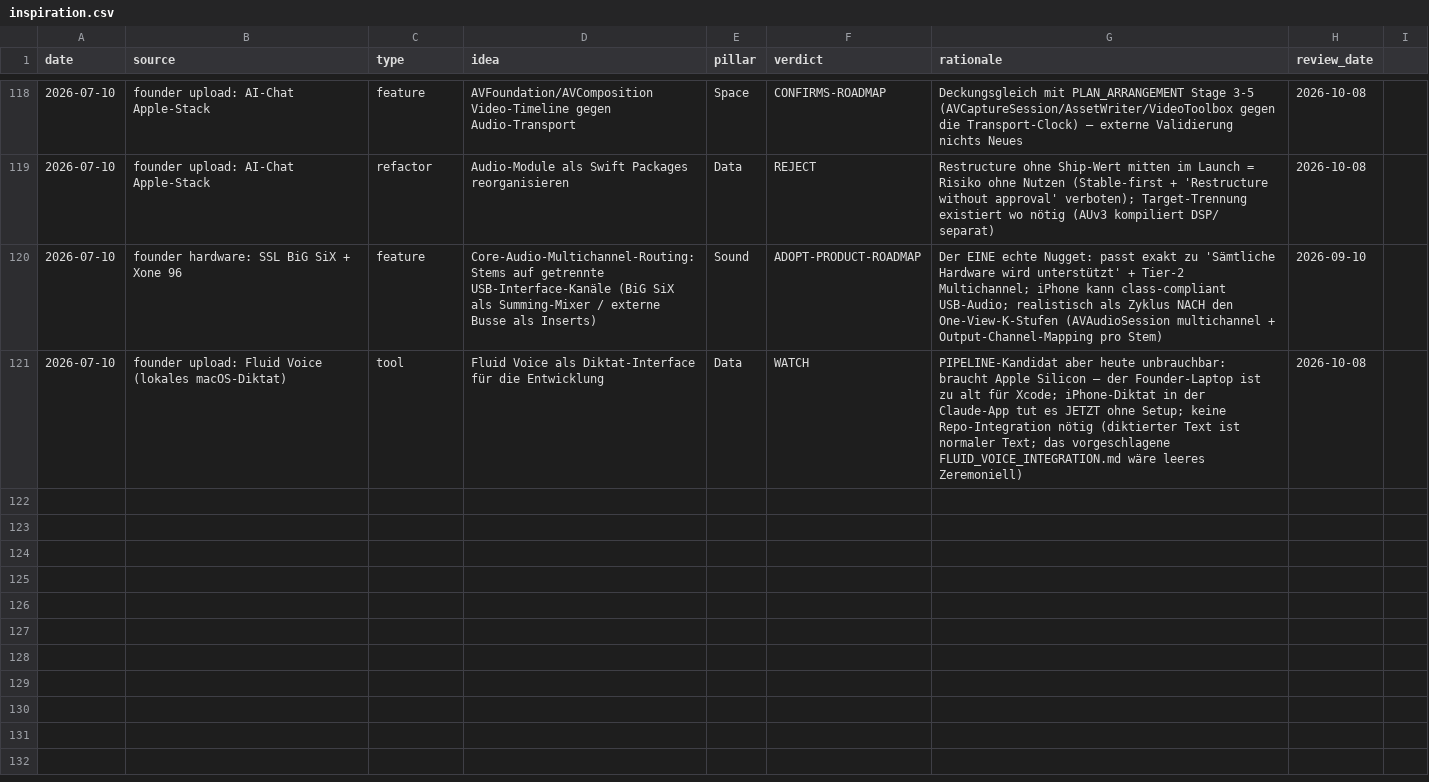
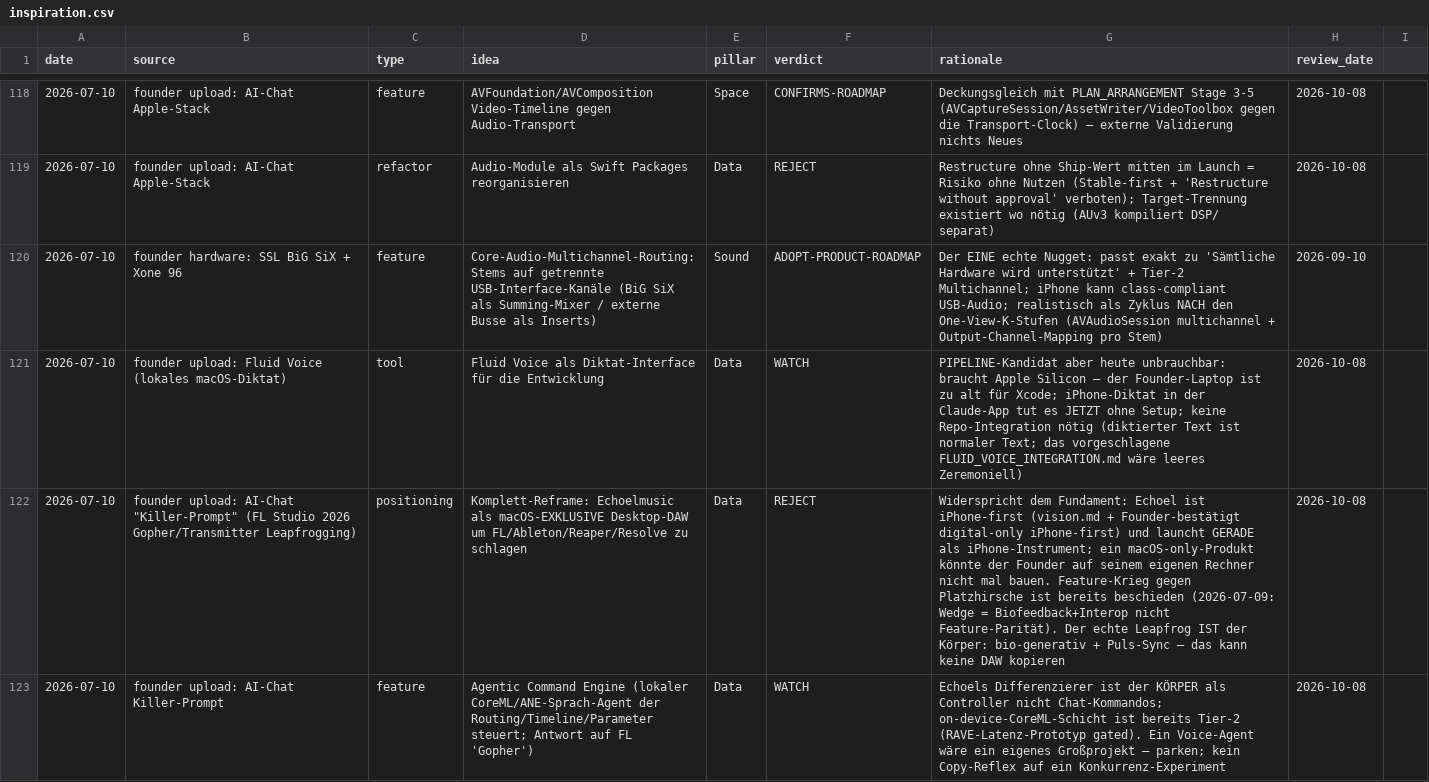
Before and after one commit to vibrationalforce/blab-ios-app, a CSV file: inspiration.csv, drawn as a sheet; only a part is shown, gaps mark what is left out; the diff covers the shown part only; the diff names each change by its address in the sheet, - before the commit and + after, or states it on an @@ line.

```diff
--- a/inspiration.csv
+++ b/inspiration.csv
+row 122: 2026-07-10 | founder upload: AI-Chat "Killer-Prompt" (FL Studio 2026 Gopher/Transmitter Leapfrogging) | positioning | Komplett-Reframe: Echoelmusic als macOS-EXKLUSIVE Desktop-DAW um FL/Ableton/Reaper/Resolve zu schlagen | Data | REJECT | Widerspricht dem Fundament: Echoel ist iPhone-first (vision.md + Founder-bestätigt digital-only iPhone-first) und launcht GERADE als iPhone-Instrument; ein macOS-only-Produkt könnte der Founder auf seinem eigenen Rechner nicht mal bauen. Feature-Krieg gegen Platzhirsche ist bereits beschieden (2026-07-09: Wedge = Biofeedback+Interop nicht Feature-Parität). Der echte Leapfrog IST der Körper: bio-generativ + Puls-Sync — das kann keine DAW kopieren | 2026-10-08
+row 123: 2026-07-10 | founder upload: AI-Chat Killer-Prompt | feature | Agentic Command Engine (lokaler CoreML/ANE-Sprach-Agent der Routing/Timeline/Parameter steuert; Antwort auf FL 'Gopher') | Data | WATCH | Echoels Differenzierer ist der KÖRPER als Controller nicht Chat-Kommandos; on-device-CoreML-Schicht ist bereits Tier-2 (RAVE-Latenz-Prototyp gated). Ein Voice-Agent wäre ein eigenes Großprojekt — parken; kein Copy-Reflex auf ein Konkurrenz-Experiment | 2026-10-08
```
Also changed, not shown: 2 added rows elsewhere in this file, 1 other file.
